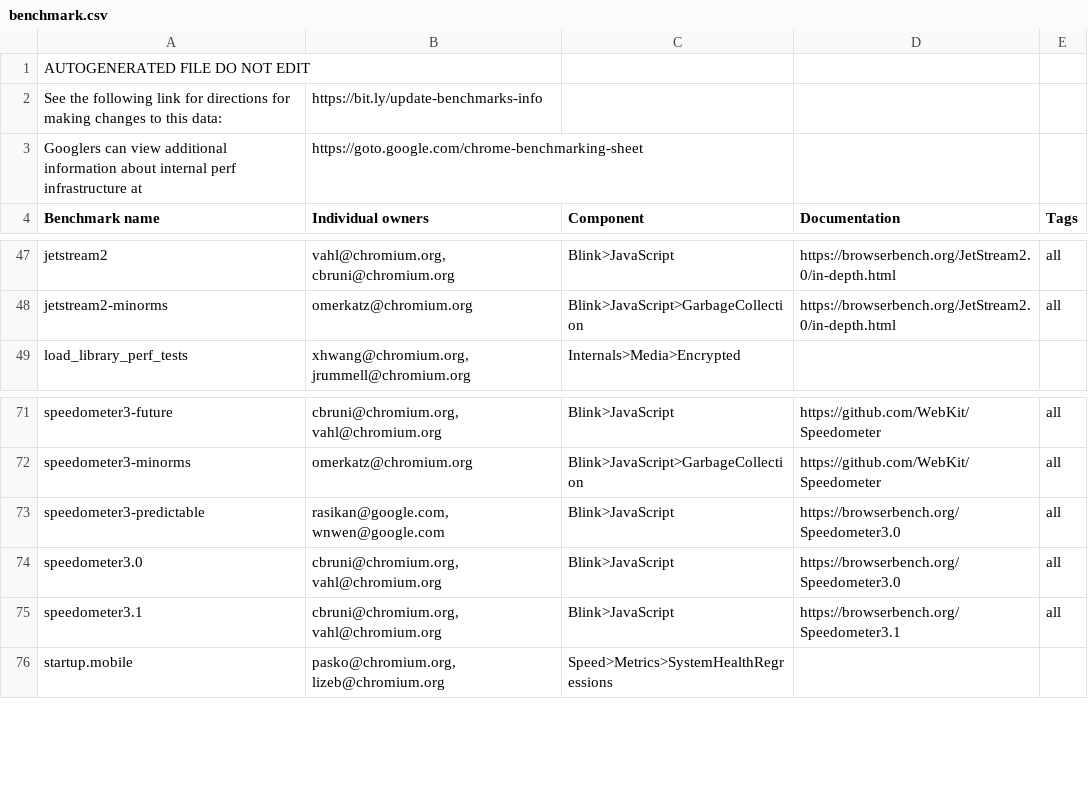
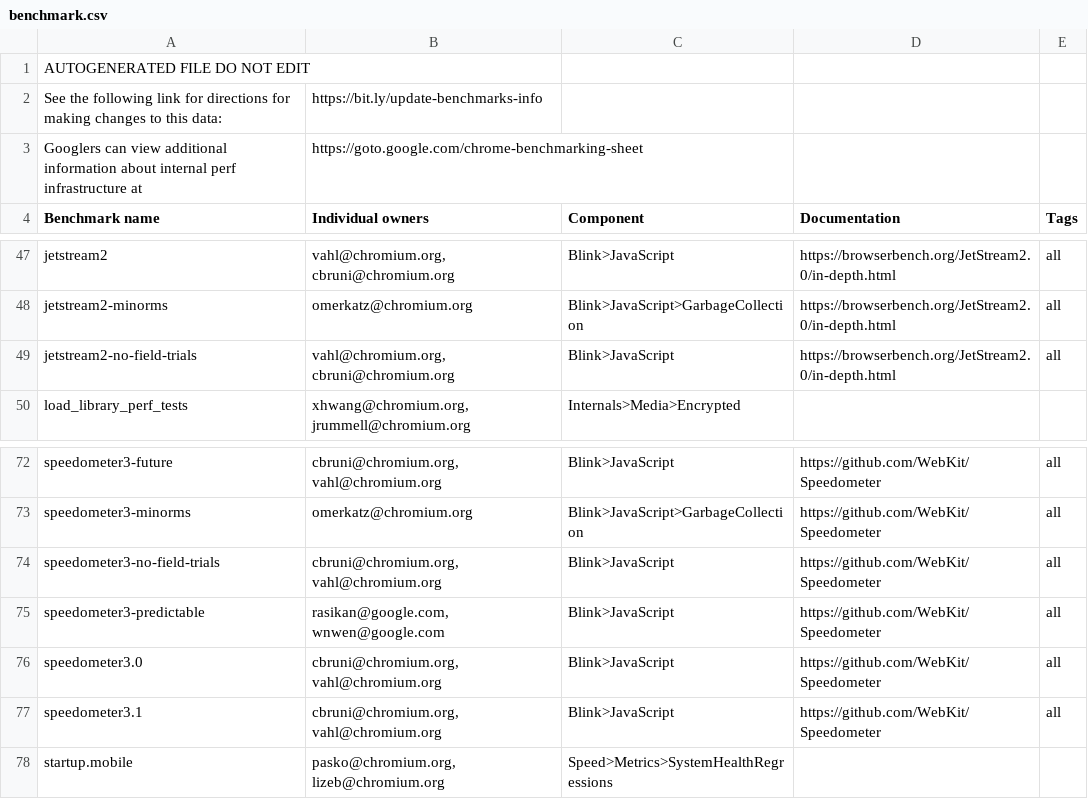
Before and after one commit to chromium-full-mirror/chromium_src_tools_perf, a CSV file: benchmark.csv, drawn as a sheet; only a part is shown, gaps mark what is left out.

Commit message:
[perf] Add Speedometer and JetStream no-field-trial variants
TODO: Currently the flag is ignored in telemetry and needs
      additional changes there to make this work properly.

Drive-by-fix:
- Use more consistent naming
- Better hint that some benchmarks use the latest version

Bug: 423737975
Change-Id: I62f3823ecbef3e3466b1a2a65a28c8edec7beff9
Reviewed-on: https://chromium-review.googlesource.com/c/chromium/src/+/6632928
Reviewed-by: John Chen <johnchen@chromium.org>
Commit-Queue: Camillo Bruni <cbruni@chromium.org>
Cr-Commit-Position: refs/heads/main@{#1471888}
NOKEYCHECK=True
GitOrigin-RevId: be3c91abc964491efcf86991daaa06890b2061c2

```diff
--- a/benchmark.csv
+++ b/benchmark.csv
@@ -48,2 +48,3 @@ jetstream2,"vahl@chromium.org, cbruni@chromium.org",Blink>JavaScript,https://bro
 jetstream2-minorms,omerkatz@chromium.org,Blink>JavaScript>GarbageCollection,https://browserbench.org/JetStream2.0/in-depth.html,all
+jetstream2-no-field-trials,"vahl@chromium.org, cbruni@chromium.org",Blink>JavaScript,https://browserbench.org/JetStream2.0/in-depth.html,all
 load_library_perf_tests,"xhwang@chromium.org, jrummell@chromium.org",Internals>Media>Encrypted,,
@@ -72,5 +73,6 @@ speedometer3-future,"cbruni@chromium.org, vahl@chromium.org",Blink>JavaScript,ht
 speedometer3-minorms,omerkatz@chromium.org,Blink>JavaScript>GarbageCollection,https://github.com/WebKit/Speedometer,all
-speedometer3-predictable,"rasikan@google.com, wnwen@google.com",Blink>JavaScript,https://browserbench.org/Speedometer3.0,all
-speedometer3.0,"cbruni@chromium.org, vahl@chromium.org",Blink>JavaScript,https://browserbench.org/Speedometer3.0,all
-speedometer3.1,"cbruni@chromium.org, vahl@chromium.org",Blink>JavaScript,https://browserbench.org/Speedometer3.1,all
+speedometer3-no-field-trials,"cbruni@chromium.org, vahl@chromium.org",Blink>JavaScript,https://github.com/WebKit/Speedometer,all
+speedometer3-predictable,"rasikan@google.com, wnwen@google.com",Blink>JavaScript,https://github.com/WebKit/Speedometer,all
+speedometer3.0,"cbruni@chromium.org, vahl@chromium.org",Blink>JavaScript,https://github.com/WebKit/Speedometer,all
+speedometer3.1,"cbruni@chromium.org, vahl@chromium.org",Blink>JavaScript,https://github.com/WebKit/Speedometer,all
 startup.mobile,"pasko@chromium.org, lizeb@chromium.org",Speed>Metrics>SystemHealthRegressions,,
```
Also changed, not shown: 2 other files.
